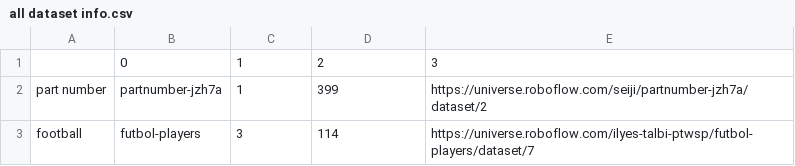
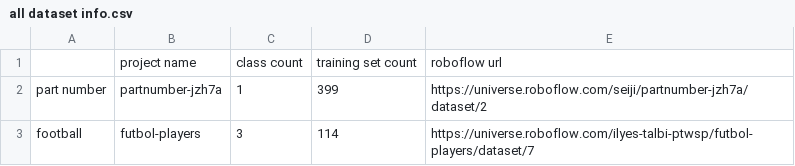
Before and after one commit to micahlai/obj-det, a CSV file: datasets/dataset-info/all dataset info.csv, drawn as a sheet; only a part is shown; removed rows and columns are numbered as before the commit, all else as after; the diff names each change by its address in the sheet, - before the commit and + after, or states it on an @@ line.

Commit message:
dataset info headers

```diff
--- a/datasets/dataset-info/all dataset info.csv
+++ b/datasets/dataset-info/all dataset info.csv
-row 1:  | 0 | 1 | 2 | 3
+row 1:  | project name | class count | training set count | roboflow url
```
Also changed, not shown: 1 other file.
